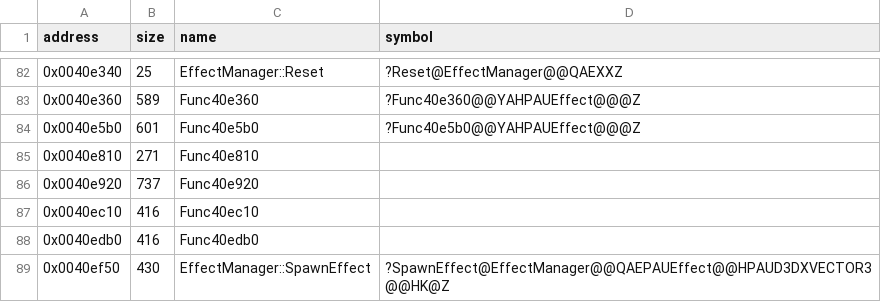
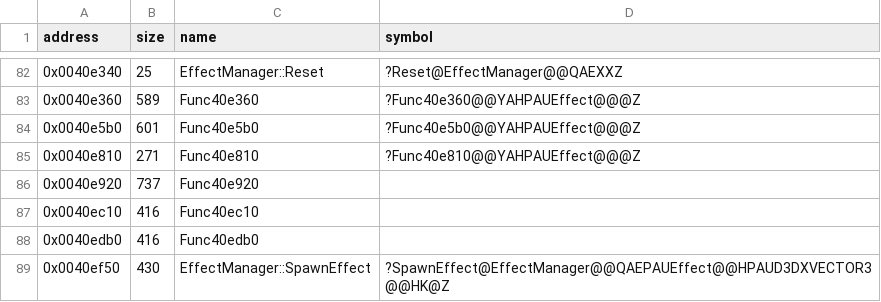
Before and after one commit to Cirno-Labs/th06, a CSV file: config/symbols.csv, drawn as a sheet; only a part is shown, gaps mark what is left out.

Commit message:
Decompile Func40e810 (0x40e810)

```diff
--- a/config/symbols.csv
+++ b/config/symbols.csv
@@ -84,3 +84,3 @@ address,size,name,symbol
 0x0040e5b0,601,Func40e5b0,?Func40e5b0@@YAHPAUEffect@@@Z
-0x0040e810,271,Func40e810,
+0x0040e810,271,Func40e810,?Func40e810@@YAHPAUEffect@@@Z
 0x0040e920,737,Func40e920,
```
Also changed, not shown: 2 other files.
